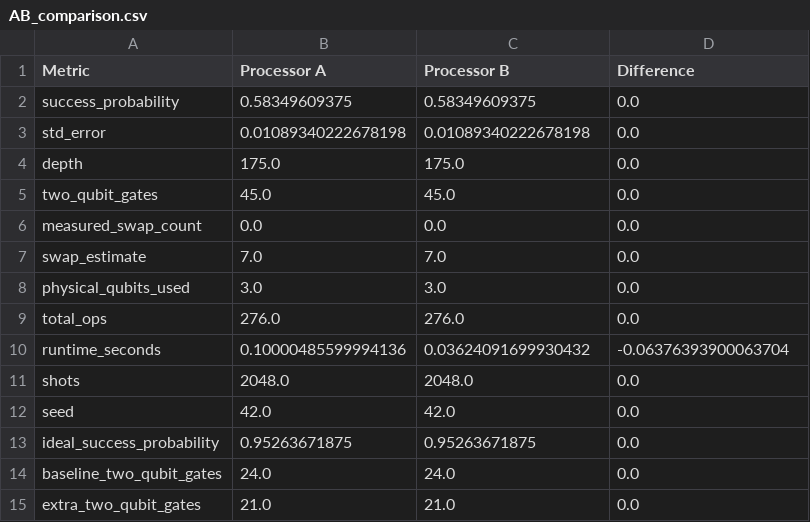
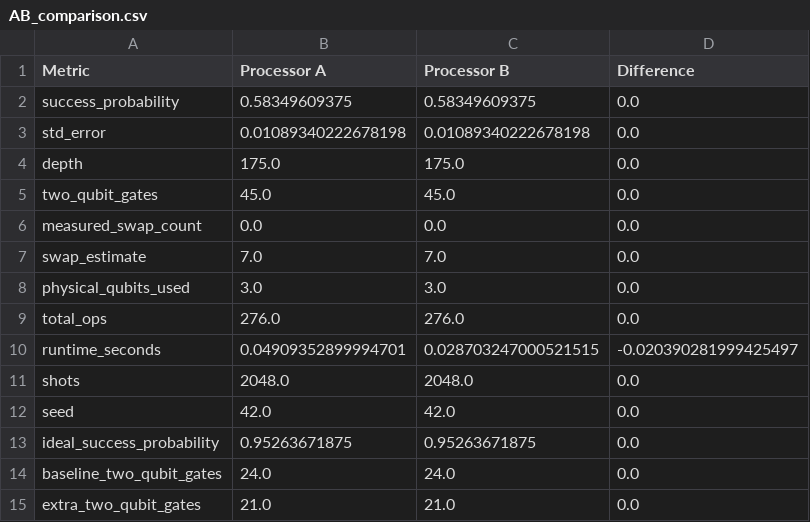
Before and after one commit to RishiYamjala/crypto-inventory-migration-phase2, a CSV file: results/tables/AB_comparison.csv, drawn as a sheet.

Commit message:
Upgrade participant-defined processors for latest guidance

```diff
--- a/results/tables/AB_comparison.csv
+++ b/results/tables/AB_comparison.csv
@@ -9,3 +9,3 @@ physical_qubits_used,3.0,3.0,0.0
 total_ops,276.0,276.0,0.0
-runtime_seconds,0.10000485599994136,0.03624091699930432,-0.06376393900063704
+runtime_seconds,0.04909352899994701,0.028703247000521515,-0.020390281999425497
 shots,2048.0,2048.0,0.0
```
Also changed, not shown: results/tables/final_comparison.csv, results/tables/processor_A_metrics.csv, 13 other files.
